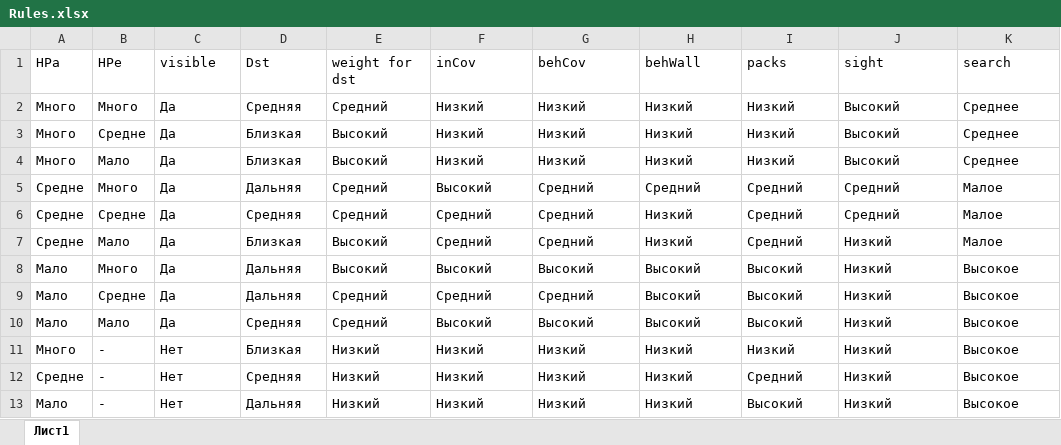
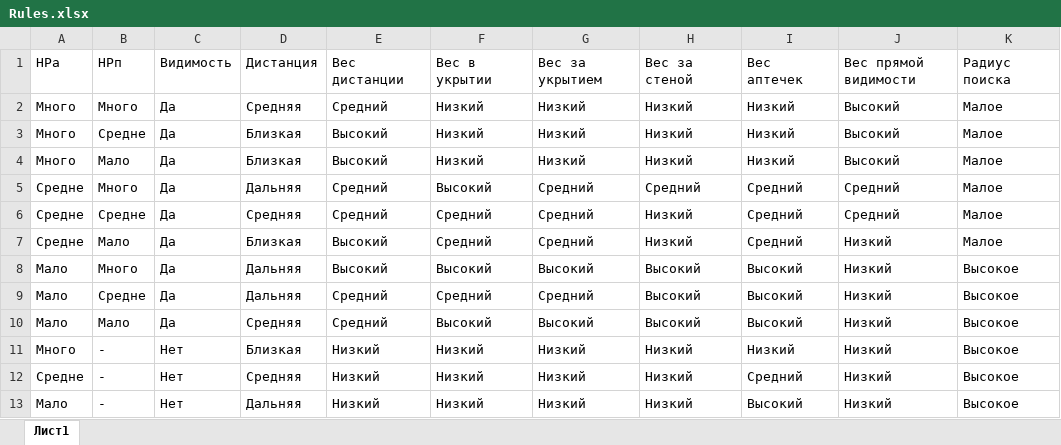
Before and after one commit to Fck-r-sns/Game_AI_thesis, an Excel workbook: Fuzzy logic/Rules.xlsx, sheet Лист1, drawn as a sheet; values as stored, in another font and other column widths than the file's, no borders; removed rows and columns are numbered as before the commit, all else as after; the diff names each change by its address in the sheet, - before the commit and + after, or states it on an @@ line.

```diff
--- a/Fuzzy logic/Rules.xlsx (sheet Лист1)
+++ b/Fuzzy logic/Rules.xlsx (sheet Лист1)
-row 1: HPa | HPe | visible | Dst | weight for dst | inCov | behCov | behWall | packs | sight | search
+row 1: HPa | HPп | Видимость | Дистанция | Вес дистанции | Вес в укрытии | Вес за укрытием | Вес за стеной | Вес аптечек | Вес прямой видимости | Радиус поиска
-K2:K4: Среднее
+K2:K4: Малое
```
Also changed, not shown: 2 other files.
